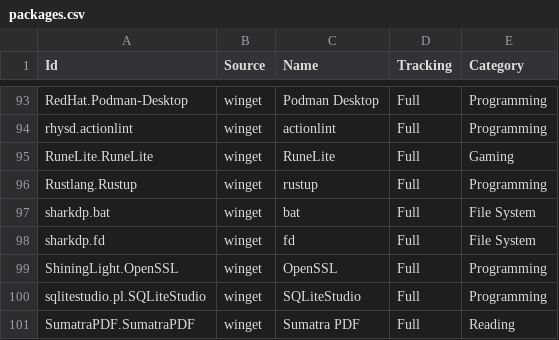
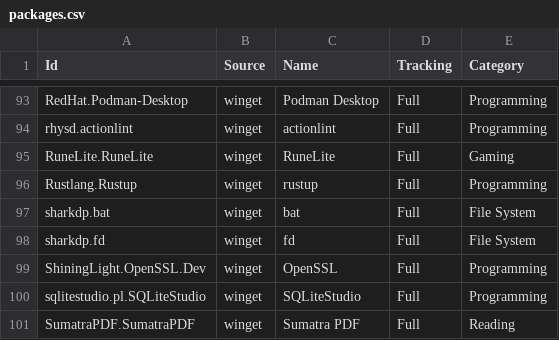
Before and after one commit to lancra/dotfiles, a CSV file: .config/winget/packages.csv, drawn as a sheet; only a part is shown, gaps mark what is left out.

Commit message:
winget: update openssl package name

```diff
--- a/.config/winget/packages.csv
+++ b/.config/winget/packages.csv
@@ -98,3 +98,3 @@ sharkdp.bat,winget,bat,Full,File System
 sharkdp.fd,winget,fd,Full,File System
-ShiningLight.OpenSSL,winget,OpenSSL,Full,Programming
+ShiningLight.OpenSSL.Dev,winget,OpenSSL,Full,Programming
 sqlitestudio.pl.SQLiteStudio,winget,SQLiteStudio,Full,Programming
```
